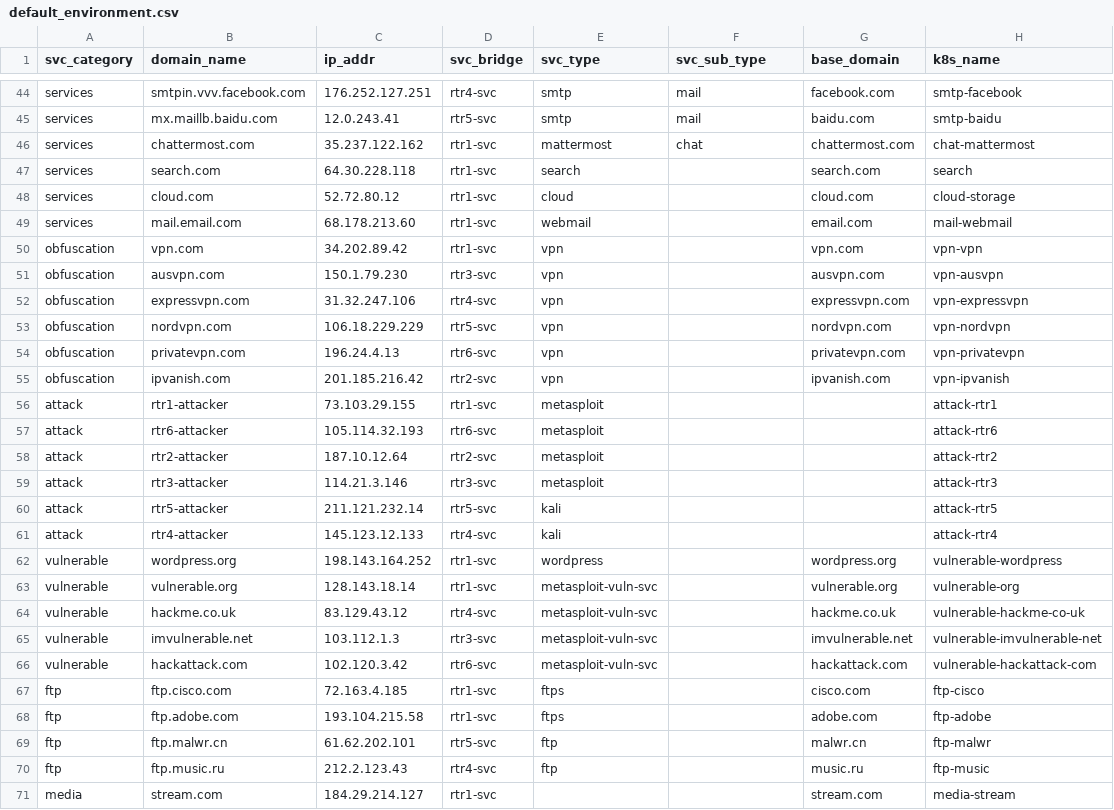
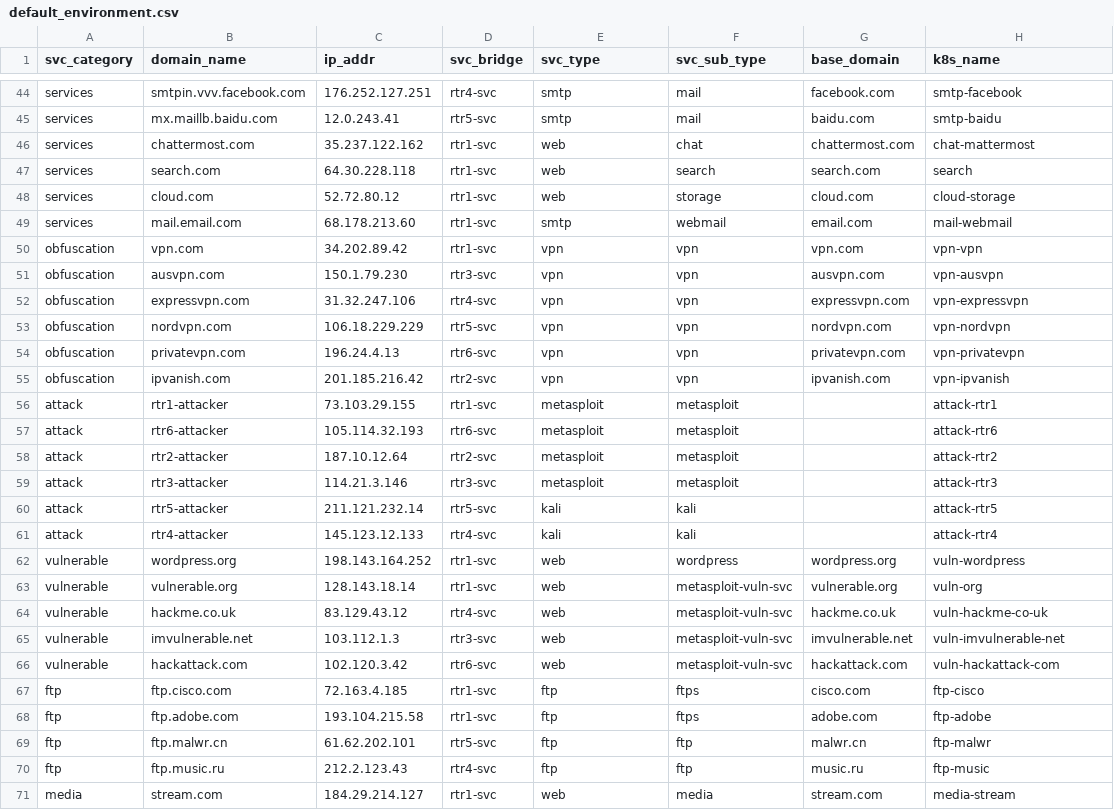
Before and after one commit to 1computerguy/cbcr, a CSV file: infrastructure/build/default_environment.csv, drawn as a sheet; only a part is shown, gaps mark what is left out; the diff covers the shown part only.

```diff
--- a/infrastructure/build/default_environment.csv
+++ b/infrastructure/build/default_environment.csv
@@ -45,27 +45,27 @@ services,smtpin.vvv.facebook.com,176.252.127.251,rtr4-svc,smtp,mail,facebook.com
 services,mx.maillb.baidu.com,12.0.243.41,rtr5-svc,smtp,mail,baidu.com,smtp-baidu
-services,chattermost.com,35.237.122.162,rtr1-svc,mattermost,chat,chattermost.com,chat-mattermost
-services,search.com,64.30.228.118,rtr1-svc,search,,search.com,search
-services,cloud.com,52.72.80.12,rtr1-svc,cloud,,cloud.com,cloud-storage
-services,mail.email.com,68.178.213.60,rtr1-svc,webmail,,email.com,mail-webmail
-obfuscation,vpn.com,34.202.89.42,rtr1-svc,vpn,,vpn.com,vpn-vpn
-obfuscation,ausvpn.com,150.1.79.230,rtr3-svc,vpn,,ausvpn.com,vpn-ausvpn
-obfuscation,expressvpn.com,31.32.247.106,rtr4-svc,vpn,,expressvpn.com,vpn-expressvpn
-obfuscation,nordvpn.com,106.18.229.229,rtr5-svc,vpn,,nordvpn.com,vpn-nordvpn
-obfuscation,privatevpn.com,196.24.4.13,rtr6-svc,vpn,,privatevpn.com,vpn-privatevpn
-obfuscation,ipvanish.com,201.185.216.42,rtr2-svc,vpn,,ipvanish.com,vpn-ipvanish
-attack,rtr1-attacker,73.103.29.155,rtr1-svc,metasploit,,,attack-rtr1
-attack,rtr6-attacker,105.114.32.193,rtr6-svc,metasploit,,,attack-rtr6
-attack,rtr2-attacker,187.10.12.64,rtr2-svc,metasploit,,,attack-rtr2
-attack,rtr3-attacker,114.21.3.146,rtr3-svc,metasploit,,,attack-rtr3
-attack,rtr5-attacker,211.121.232.14,rtr5-svc,kali,,,attack-rtr5
-attack,rtr4-attacker,145.123.12.133,rtr4-svc,kali,,,attack-rtr4
-vulnerable,wordpress.org,198.143.164.252,rtr1-svc,wordpress,,wordpress.org,vulnerable-wordpress
-vulnerable,vulnerable.org,128.143.18.14,rtr1-svc,metasploit-vuln-svc,,vulnerable.org,vulnerable-org
-vulnerable,hackme.co.uk,83.129.43.12,rtr4-svc,metasploit-vuln-svc,,hackme.co.uk,vulnerable-hackme-co-uk
-vulnerable,imvulnerable.net,103.112.1.3,rtr3-svc,metasploit-vuln-svc,,imvulnerable.net,vulnerable-imvulnerable-net
-vulnerable,hackattack.com,102.120.3.42,rtr6-svc,metasploit-vuln-svc,,hackattack.com,vulnerable-hackattack-com
-ftp,ftp.cisco.com,72.163.4.185,rtr1-svc,ftps,,cisco.com,ftp-cisco
-ftp,ftp.adobe.com,193.104.215.58,rtr1-svc,ftps,,adobe.com,ftp-adobe
-ftp,ftp.malwr.cn,61.62.202.101,rtr5-svc,ftp,,malwr.cn,ftp-malwr
-ftp,ftp.music.ru,212.2.123.43,rtr4-svc,ftp,,music.ru,ftp-music
-media,stream.com,184.29.214.127,rtr1-svc,,,stream.com,media-stream
+services,chattermost.com,35.237.122.162,rtr1-svc,web,chat,chattermost.com,chat-mattermost
+services,search.com,64.30.228.118,rtr1-svc,web,search,search.com,search
+services,cloud.com,52.72.80.12,rtr1-svc,web,storage,cloud.com,cloud-storage
+services,mail.email.com,68.178.213.60,rtr1-svc,smtp,webmail,email.com,mail-webmail
+obfuscation,vpn.com,34.202.89.42,rtr1-svc,vpn,vpn,vpn.com,vpn-vpn
+obfuscation,ausvpn.com,150.1.79.230,rtr3-svc,vpn,vpn,ausvpn.com,vpn-ausvpn
+obfuscation,expressvpn.com,31.32.247.106,rtr4-svc,vpn,vpn,expressvpn.com,vpn-expressvpn
+obfuscation,nordvpn.com,106.18.229.229,rtr5-svc,vpn,vpn,nordvpn.com,vpn-nordvpn
+obfuscation,privatevpn.com,196.24.4.13,rtr6-svc,vpn,vpn,privatevpn.com,vpn-privatevpn
+obfuscation,ipvanish.com,201.185.216.42,rtr2-svc,vpn,vpn,ipvanish.com,vpn-ipvanish
+attack,rtr1-attacker,73.103.29.155,rtr1-svc,metasploit,metasploit,,attack-rtr1
+attack,rtr6-attacker,105.114.32.193,rtr6-svc,metasploit,metasploit,,attack-rtr6
+attack,rtr2-attacker,187.10.12.64,rtr2-svc,metasploit,metasploit,,attack-rtr2
+attack,rtr3-attacker,114.21.3.146,rtr3-svc,metasploit,metasploit,,attack-rtr3
+attack,rtr5-attacker,211.121.232.14,rtr5-svc,kali,kali,,attack-rtr5
+attack,rtr4-attacker,145.123.12.133,rtr4-svc,kali,kali,,attack-rtr4
+vulnerable,wordpress.org,198.143.164.252,rtr1-svc,web,wordpress,wordpress.org,vuln-wordpress
+vulnerable,vulnerable.org,128.143.18.14,rtr1-svc,web,metasploit-vuln-svc,vulnerable.org,vuln-org
+vulnerable,hackme.co.uk,83.129.43.12,rtr4-svc,web,metasploit-vuln-svc,hackme.co.uk,vuln-hackme-co-uk
+vulnerable,imvulnerable.net,103.112.1.3,rtr3-svc,web,metasploit-vuln-svc,imvulnerable.net,vuln-imvulnerable-net
+vulnerable,hackattack.com,102.120.3.42,rtr6-svc,web,metasploit-vuln-svc,hackattack.com,vuln-hackattack-com
+ftp,ftp.cisco.com,72.163.4.185,rtr1-svc,ftp,ftps,cisco.com,ftp-cisco
+ftp,ftp.adobe.com,193.104.215.58,rtr1-svc,ftp,ftps,adobe.com,ftp-adobe
+ftp,ftp.malwr.cn,61.62.202.101,rtr5-svc,ftp,ftp,malwr.cn,ftp-malwr
+ftp,ftp.music.ru,212.2.123.43,rtr4-svc,ftp,ftp,music.ru,ftp-music
+media,stream.com,184.29.214.127,rtr1-svc,web,media,stream.com,media-stream
```
Also changed, not shown: 1 edited cell elsewhere in this file, 41 other files.
